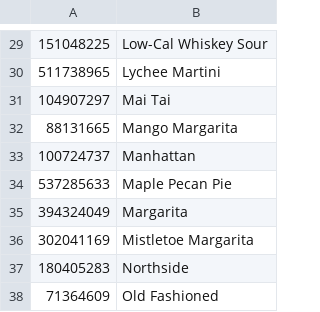
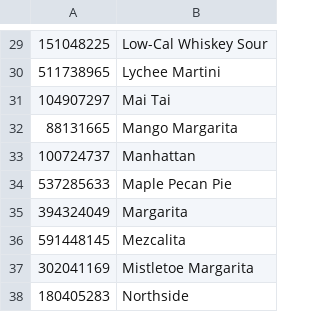
Before and after one commit to romkal/bartesian_pods, a CSV file: pods_data.csv, drawn as a sheet; only a part is shown, gaps mark what is left out; the shorter side is filled out with more unchanged rows; the diff names each change by its address in the sheet, - before the commit and + after, or states it on an @@ line.

Commit message:
Added "Mezcalita".

```diff
--- a/pods_data.csv
+++ b/pods_data.csv
+row 36: 591448145 | Mezcalita
```
Also changed, not shown: 1 other file.
